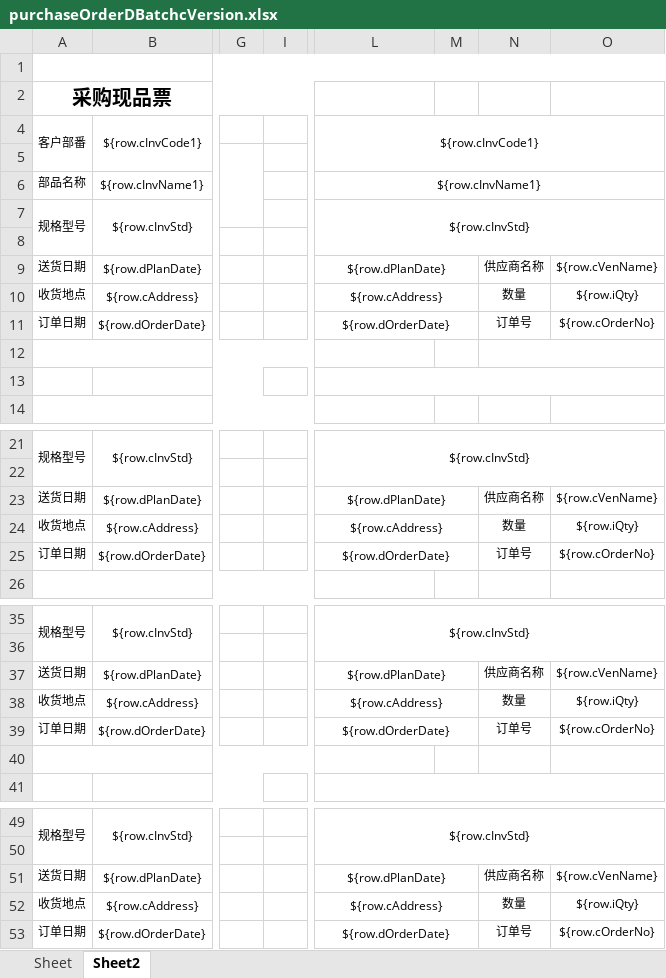
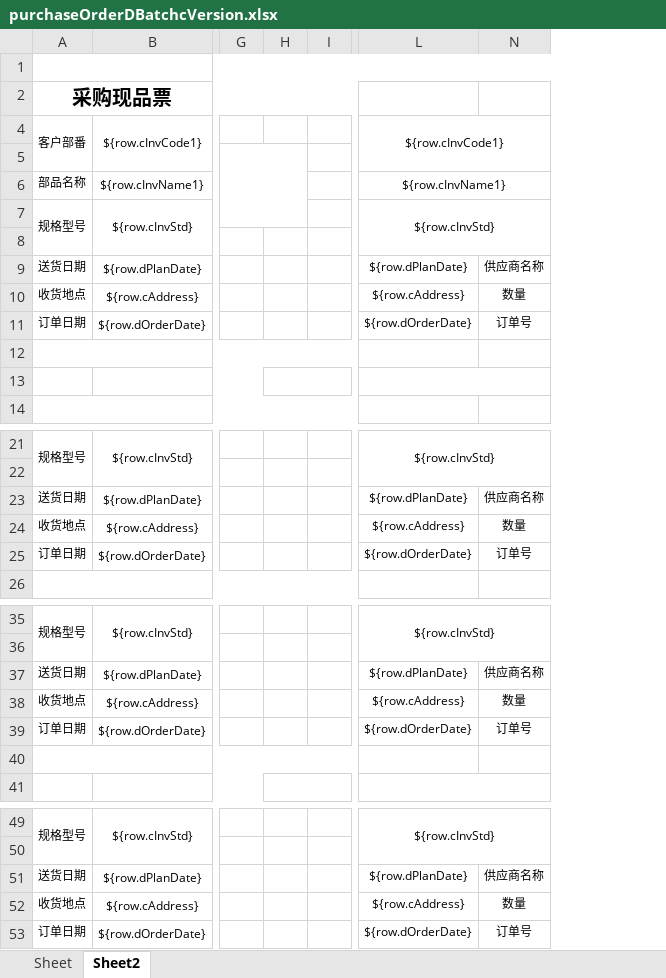
Before and after one commit to hongshu1/fengfu-pubbase, an Excel workbook: src/main/resources/jxls_templates/purchaseOrderDBatchcVersion.xlsx, sheet Sheet2, drawn as a sheet; only a part is shown, gaps mark what is left out; values as stored, in another font and other column widths than the file's, no borders; removed rows and columns are numbered as before the commit, all else as after; the diff covers the shown part only; the diff names each change by its address in the sheet, - before the commit and + after, or states it on an @@ line.

```diff
--- a/src/main/resources/jxls_templates/purchaseOrderDBatchcVersion.xlsx (sheet Sheet2)
+++ b/src/main/resources/jxls_templates/purchaseOrderDBatchcVersion.xlsx (sheet Sheet2)
@@ column H unhidden, empty @@
@@ column M hidden, empty @@
@@ column O hidden, rows 9-11: ${row.cVenName} | ${row.iQty} | ${row.cOrderNo}; rows 23-25: ${row.cVenName} | ${row.iQty} | ${row.cOrderNo}; rows 37-39: ${row.cVenName} | ${row.iQty} | ${row.cOrderNo}; rows 51-53: ${row.cVenName} | ${row.iQty} | ${row.cOrderNo} @@
-L9:M9 merged
-L10:M10 merged
-L11:M11 merged
-N12:O12 merged
-L23:M23 merged
-L24:M24 merged
-L25:M25 merged
-L37:M37 merged
-L38:M38 merged
-L39:M39 merged
-L51:M51 merged
-L52:M52 merged
-L53:M53 merged
```
Also changed, not shown: 1 removed row elsewhere in this sheet, sheet Sheet, 2 other files.
